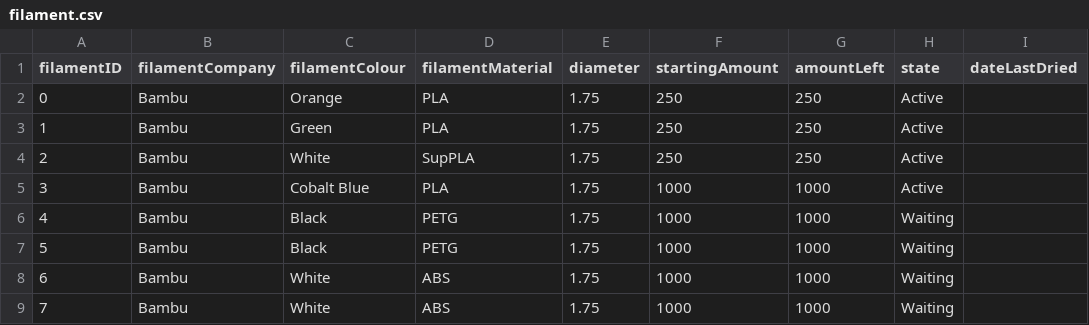
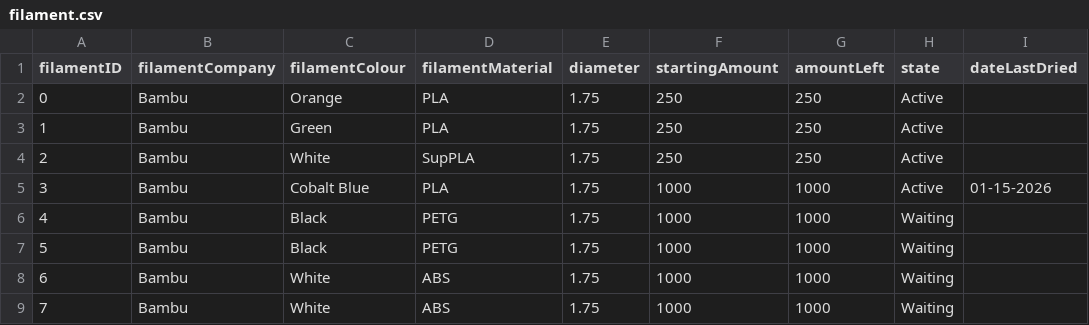
Before and after one commit to armaan3722/filament-tracker, a CSV file: dataCopy/filament.csv, drawn as a sheet.

Commit message:
Filament drying events added

```diff
--- a/dataCopy/filament.csv
+++ b/dataCopy/filament.csv
@@ -4,3 +4,3 @@ filamentID,filamentCompany,filamentColour,filamentMaterial,diameter,startingAmou
 2,Bambu,White,SupPLA,1.75,250,250,Active,
-3,Bambu,Cobalt Blue,PLA,1.75,1000,1000,Active,
+3,Bambu,Cobalt Blue,PLA,1.75,1000,1000,Active,01-15-2026
 4,Bambu,Black,PETG,1.75,1000,1000,Waiting,
```
Also changed, not shown: 4 other files.
